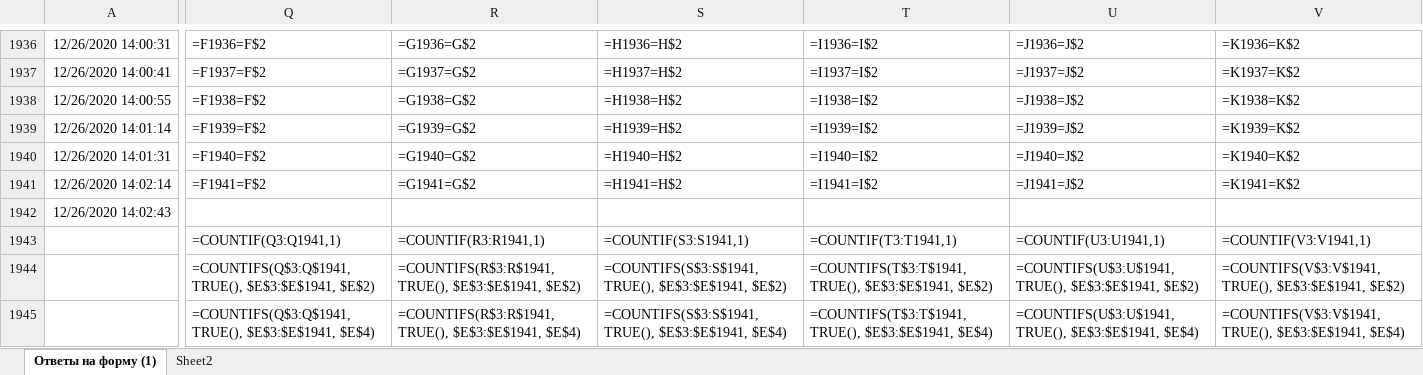
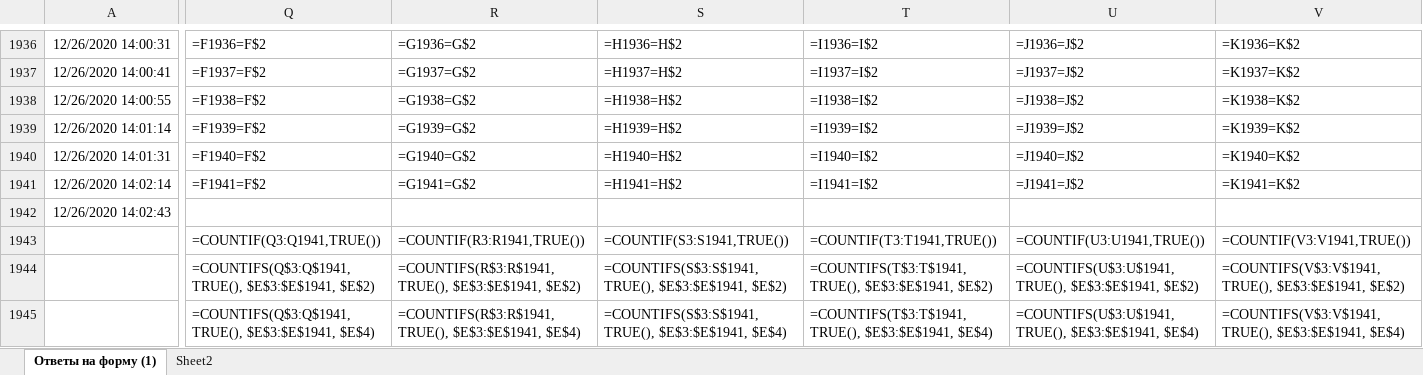
Before and after one commit to adiletmalikov/prob-project, an Excel workbook: data-2020/7-grade.xlsx, sheet Ответы на форму (1), drawn as a sheet; only a part is shown, gaps mark what is left out; values as stored, in another font and other column widths than the file's, no borders; formulas are shown in place of their values; the diff covers the shown part only; the diff names each change by its address in the sheet, - before the commit and + after, or states it on an @@ line.

```diff
--- a/data-2020/7-grade.xlsx (sheet Ответы на форму (1))
+++ b/data-2020/7-grade.xlsx (sheet Ответы на форму (1))
-Q1943: =COUNTIF(Q3:Q1941,1)
+Q1943: =COUNTIF(Q3:Q1941,TRUE())
-R1943: =COUNTIF(R3:R1941,1)
+R1943: =COUNTIF(R3:R1941,TRUE())
-S1943: =COUNTIF(S3:S1941,1)
+S1943: =COUNTIF(S3:S1941,TRUE())
-T1943: =COUNTIF(T3:T1941,1)
+T1943: =COUNTIF(T3:T1941,TRUE())
-U1943: =COUNTIF(U3:U1941,1)
+U1943: =COUNTIF(U3:U1941,TRUE())
-V1943: =COUNTIF(V3:V1941,1)
+V1943: =COUNTIF(V3:V1941,TRUE())
```
Also changed, not shown: 4 edited cells elsewhere in this sheet, data-2020/8-grade.xlsx.
